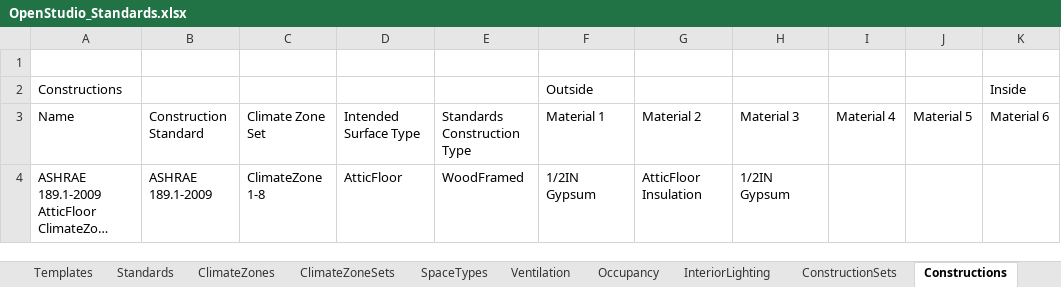
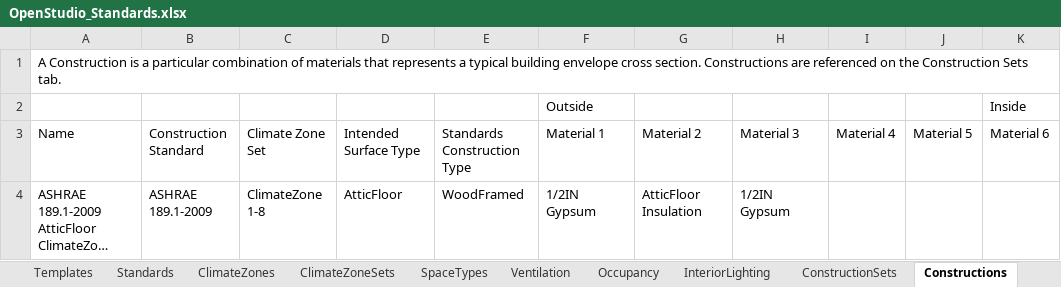
Before and after one commit to NREL/openstudio-standards, an Excel workbook: OpenStudio_Standards.xlsx, sheet Constructions, drawn as a sheet; only a part is shown; long unchanged cells end in …; values as stored, in another font and other column widths than the file's, no borders; table styles not drawn; the diff names each change by its address in the sheet, - before the commit and + after, or states it on an @@ line.

```diff
--- a/OpenStudio_Standards.xlsx (sheet Constructions)
+++ b/OpenStudio_Standards.xlsx (sheet Constructions)
-A1: (empty)
+A1: A Construction is a particular combination of materials that represents a typical building envelope cross section. Constructions are referenced on the Construction Sets tab.
-A2: Constructions
+A2: (empty)
```
Also changed, not shown: sheet InteriorLighting, sheet Lookups, sheet Templates, sheet Materials, sheet Occupancy, sheet Ventilation, 2 more sheets, other sheet tabs, formulas that keep their value, hidden cells.
